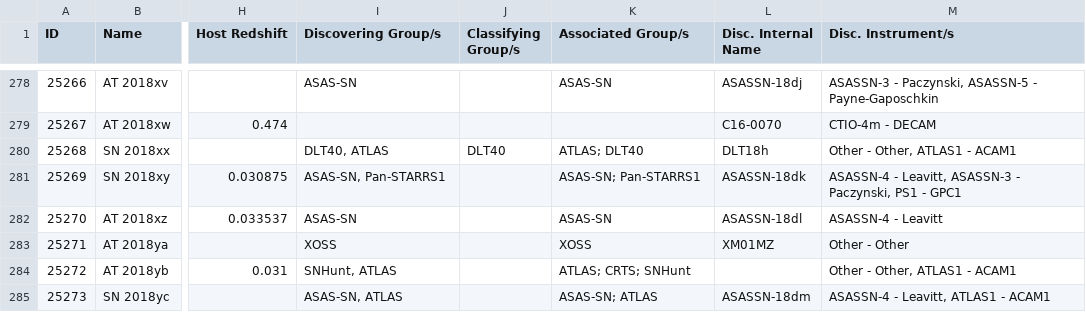
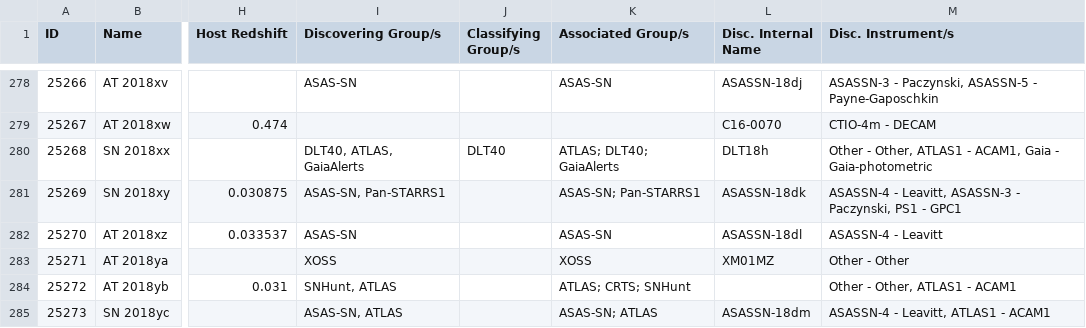
Before and after one commit to astrocatalogs/kne-external, a CSV file: TNS/page-20.csv, drawn as a sheet; only a part is shown, gaps mark what is left out; the diff names each change by its address in the sheet, - before the commit and + after, or states it on an @@ line.

```diff
--- a/TNS/page-20.csv
+++ b/TNS/page-20.csv
-I280 (Discovering Group/s): DLT40, ATLAS
+I280 (Discovering Group/s): DLT40, ATLAS, GaiaAlerts
-K280 (Associated Group/s): ATLAS; DLT40
+K280 (Associated Group/s): ATLAS; DLT40; GaiaAlerts
-M280 (Disc. Instrument/s): Other - Other, ATLAS1 - ACAM1
+M280 (Disc. Instrument/s): Other - Other, ATLAS1 - ACAM1, Gaia - Gaia-photometric
```
Also changed, not shown: TNS/index.csv, TNS/page-05.csv, 2 other files.
